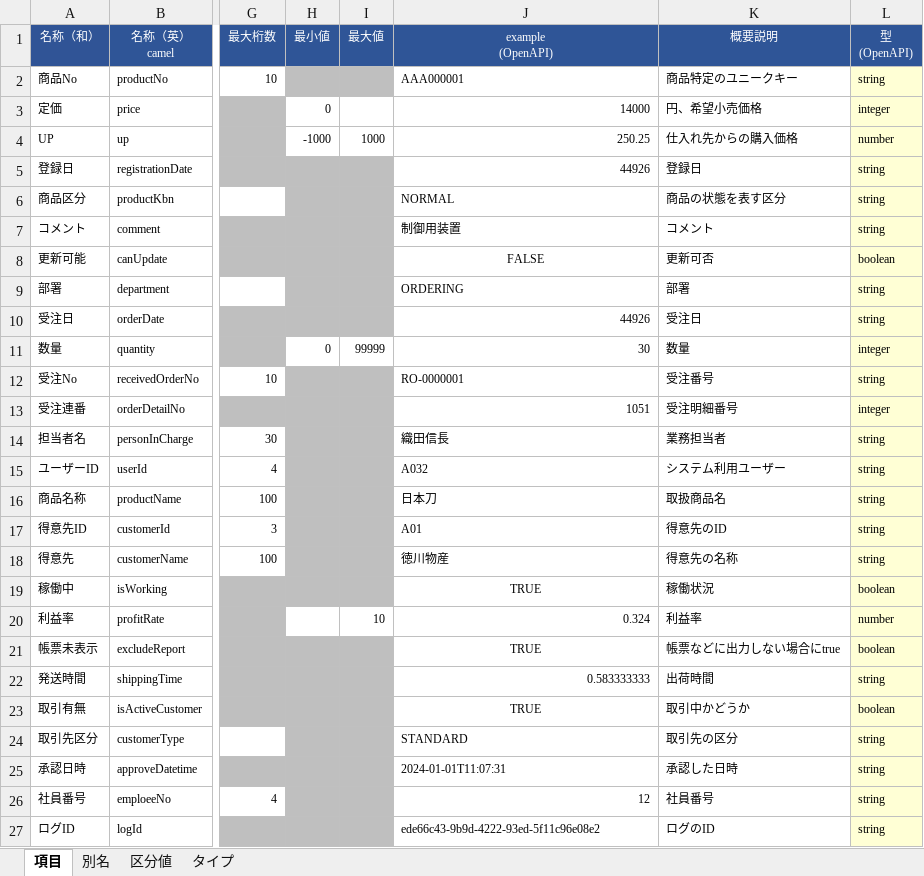
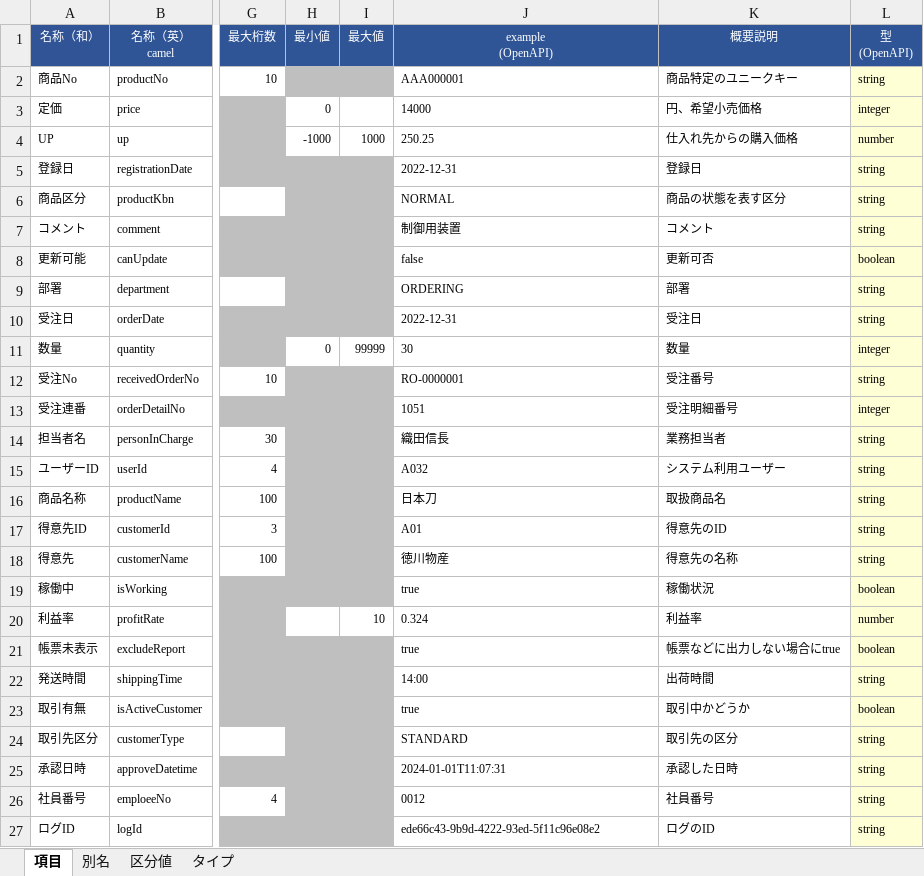
Before and after one commit to teru-0529/define-monad, an Excel workbook: 項目定義.xlsm, sheet 項目, drawn as a sheet; only a part is shown, gaps mark what is left out; values as stored, in another font and other column widths than the file's, no borders; conditional formats not drawn; the diff names each change by its address in the sheet, - before the commit and + after, or states it on an @@ line.

```diff
--- a/項目定義.xlsm (sheet 項目)
+++ b/項目定義.xlsm (sheet 項目)
-J3:J4 alignment: right
+J3:J4 alignment: left
-J5 (example (OpenAPI)): 44926
+J5 (example (OpenAPI)): 2022-12-31
-J8 (example (OpenAPI)): FALSE
+J8 (example (OpenAPI)): false
-J8 alignment: center
+J8 alignment: left
-J10 (example (OpenAPI)): 44926
+J10 (example (OpenAPI)): 2022-12-31
-J11 alignment: right
+J11 alignment: left
-J13 alignment: right
+J13 alignment: left
-J19 (example (OpenAPI)): TRUE
+J19 (example (OpenAPI)): true
-J19 alignment: center
+J19 alignment: left
-J20 alignment: right
+J20 alignment: left
-J21 (example (OpenAPI)): TRUE
+J21 (example (OpenAPI)): true
-J21 alignment: center
+J21 alignment: left
-J22 (example (OpenAPI)): 0.583333333
+J22 (example (OpenAPI)): 14:00
-J23 (example (OpenAPI)): TRUE
+J23 (example (OpenAPI)): true
-J23 alignment: center
+J23 alignment: left
-J26 (example (OpenAPI)): 12
+J26 (example (OpenAPI)): 0012
```
Also changed, not shown: 4 other files.
